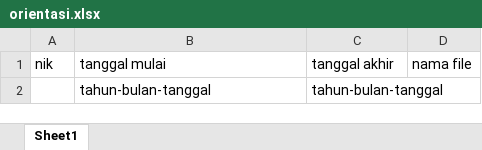
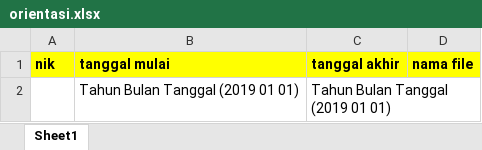
Before and after one commit to hilfina/kepegawaian, an Excel workbook: Assets/format/orientasi.xlsx, sheet Sheet1, drawn as a sheet; values as stored, in another font and other column widths than the file's, no borders; removed rows and columns are numbered as before the commit, all else as after; the diff names each change by its address in the sheet, - before the commit and + after, or states it on an @@ line.

```diff
--- a/Assets/format/orientasi.xlsx (sheet Sheet1)
+++ b/Assets/format/orientasi.xlsx (sheet Sheet1)
@@ A1:D1 fill: none → #FFFF00, bold: off → on @@
-row 2:  | tahun-bulan-tanggal | tahun-bulan-tanggal
+row 2:  | Tahun Bulan Tanggal (2019 01 01) | Tahun Bulan Tanggal (2019 01 01)
```
Also changed, not shown: Assets/format/golongan.xlsx, Assets/format/instansi.xlsx, 37 other files.
